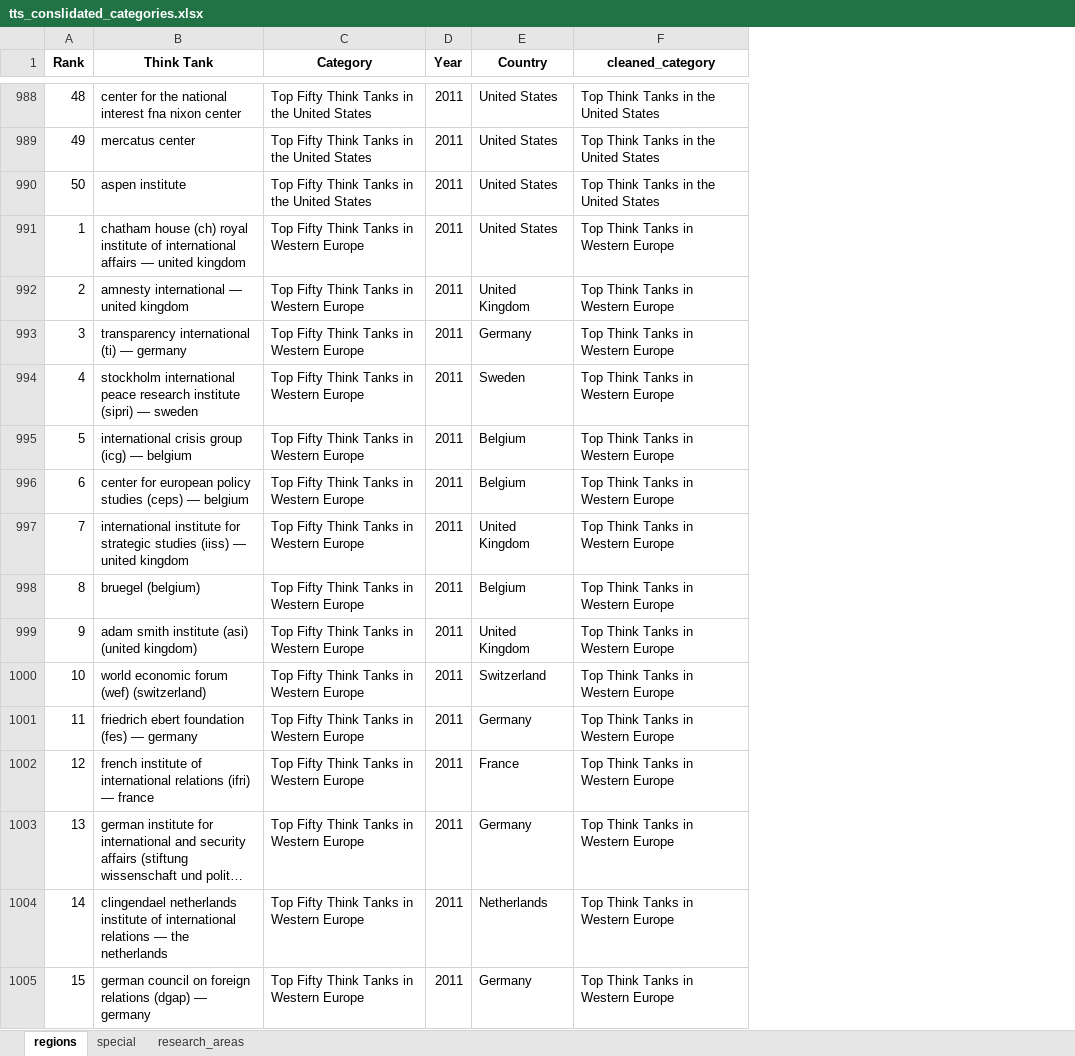
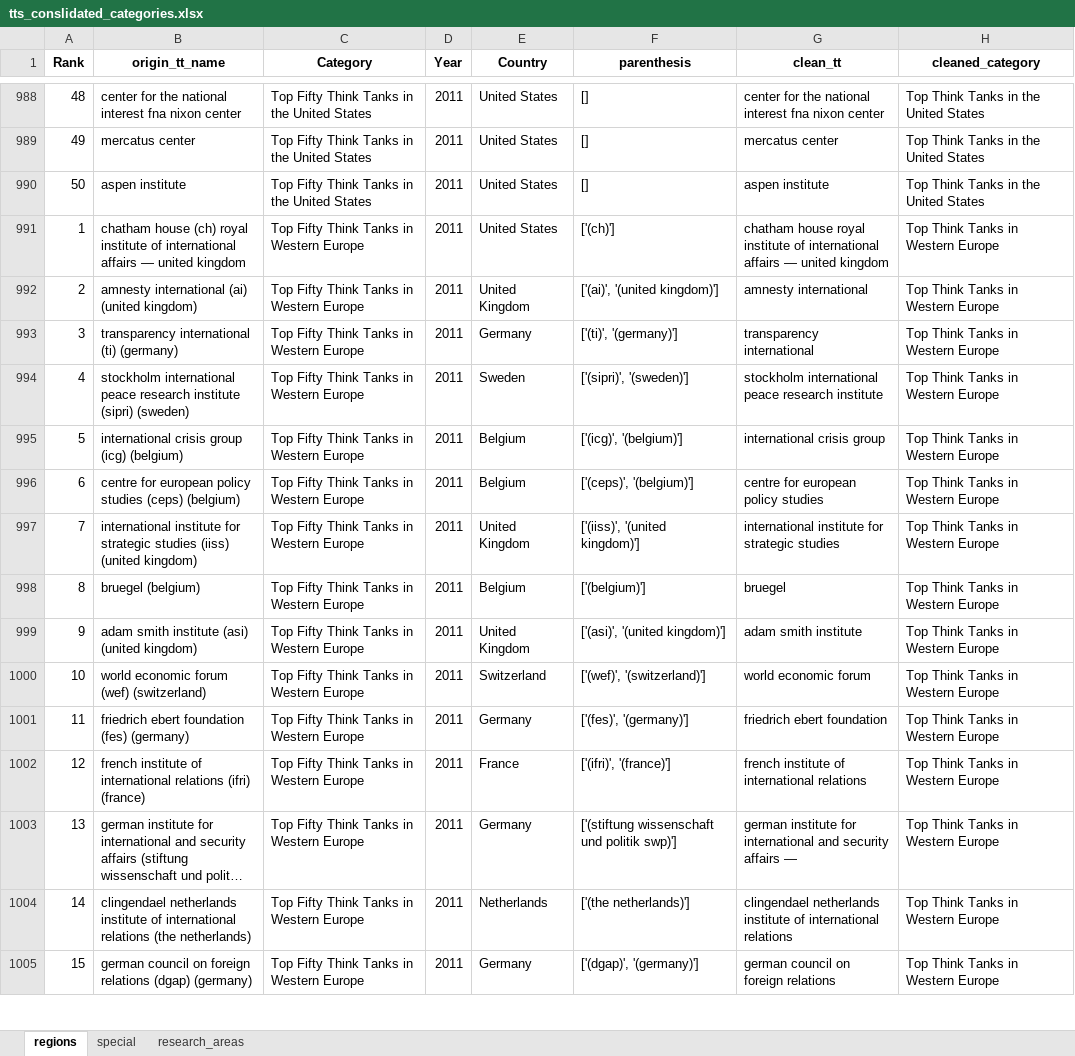
Before and after one commit to CarlottaB/GGTTIR, an Excel workbook: data/results/tts_conslidated_categories.xlsx, sheet regions, drawn as a sheet; only a part is shown, gaps mark what is left out; long unchanged cells end in …; values as stored, in another font and other column widths than the file's, no borders; the diff covers the shown part only; the diff names each change by its address in the sheet, - before the commit and + after, or states it on an @@ line.

Commit message:
update notebooks:
-cleaning notebooks: added function to extract last word check if country-name
- analysis notebook: use cleaned names for category analysis

```diff
--- a/data/results/tts_conslidated_categories.xlsx (sheet regions)
+++ b/data/results/tts_conslidated_categories.xlsx (sheet regions)
+column F (parenthesis), rows 988-1005: [] | [] | [] | ['(ch)'] | ['(ai)', '(united kingdom)'] | ['(ti)', '(germany)'] | ['(sipri)', '(sweden)'] | ['(icg)', '(belgium)'] | ['(ceps)', '(belgium)'] | ['(iiss)', '(united kingdom)'] | ['(belgium)'] | ['(asi)', '(united kingdom)'] | ['(wef)', '(switzerland)'] | ['(fes)', '(germany)'] | ['(ifri)', '(france)'] | ['(stiftung wissenschaft und politik swp)'] | ['(the netherlands)'] | ['(dgap)', '(germany)']
+column G (clean_tt), rows 988-1005: center for the national interest fna nixon center | mercatus center | aspen institute | chatham house royal institute of international affairs — united kingdom | amnesty international | transparency international | stockholm international peace research institute | international crisis group | centre for european policy studies | international institute for strategic studies | bruegel | adam smith institute | world economic forum | friedrich ebert foundation | french institute of international relations | german institute for international and security affairs — | clingendael netherlands institute of international relations | german council on foreign relations
-B1: Think Tank
+B1: origin_tt_name
-B992 (origin_tt_name): amnesty international — united kingdom
+B992 (origin_tt_name): amnesty international (ai) (united kingdom)
-B993 (origin_tt_name): transparency international (ti) — germany
+B993 (origin_tt_name): transparency international (ti) (germany)
-B994 (origin_tt_name): …institute (sipri) — sweden
+B994 (origin_tt_name): …institute (sipri) (sweden)
-B995 (origin_tt_name): international crisis group (icg) — belgium
+B995 (origin_tt_name): international crisis group (icg) (belgium)
-B996 (origin_tt_name): center for european policy studies (ceps) — belgium
+B996 (origin_tt_name): centre for european policy studies (ceps) (belgium)
-B997 (origin_tt_name): …studies (iiss) — united kingdom
+B997 (origin_tt_name): …studies (iiss) (united kingdom)
-B1001 (origin_tt_name): friedrich ebert foundation (fes) — germany
+B1001 (origin_tt_name): friedrich ebert foundation (fes) (germany)
-B1002 (origin_tt_name): …relations (ifri) — france
+B1002 (origin_tt_name): …relations (ifri) (france)
-B1004 (origin_tt_name): …international relations — the netherlands
+B1004 (origin_tt_name): …international relations (the netherlands)
-B1005 (origin_tt_name): …relations (dgap) — germany
+B1005 (origin_tt_name): …relations (dgap) (germany)
```
Also changed, not shown: 1031 edited cells elsewhere in this sheet, sheet special, sheet research_areas, 4 other files.
